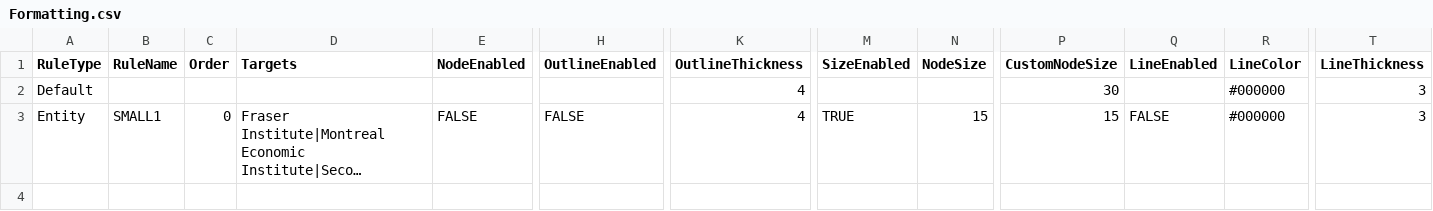
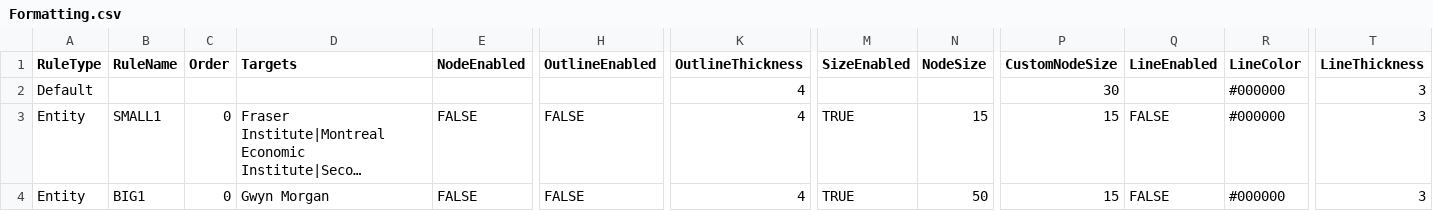
Before and after one commit to xStan89/Mapper2, a CSV file: data/Formatting.csv, drawn as a sheet; only a part is shown, gaps mark what is left out; long unchanged cells end in …; rows hold the shown columns only; the diff names each change by its address in the sheet, - before the commit and + after, or states it on an @@ line.

Commit message:
Add files via upload

```diff
--- a/data/Formatting.csv
+++ b/data/Formatting.csv
+row 4: Entity | BIG1 | 0 | Gwyn Morgan | FALSE | FALSE | 4 | TRUE | 50 | 15 | FALSE | #000000 | 3
```
